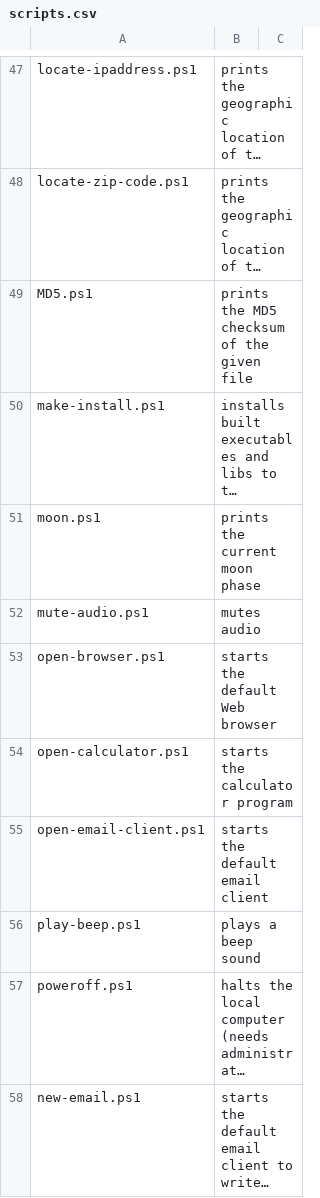
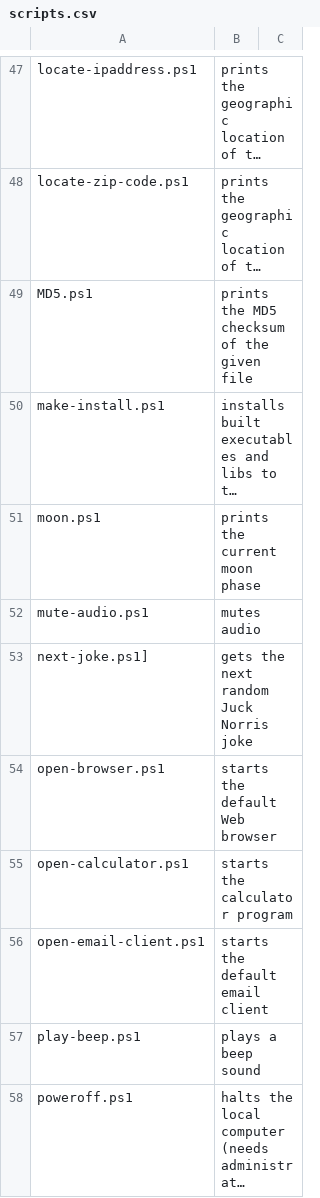
Before and after one commit to fleschutz/PowerShell, a CSV file: Data/scripts.csv, drawn as a sheet; only a part is shown, gaps mark what is left out; the shorter side is filled out with more unchanged rows; long unchanged cells end in …; the diff names each change by its address in the sheet, - before the commit and + after, or states it on an @@ line.

Commit message:
Added next-joke.ps1

```diff
--- a/Data/scripts.csv
+++ b/Data/scripts.csv
+row 53: next-joke.ps1] | gets the next random Juck Norris joke
```
Also changed, not shown: 2 other files.
